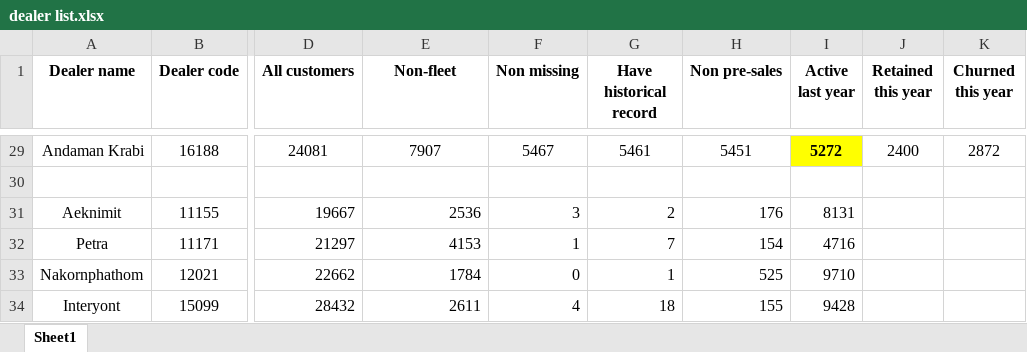
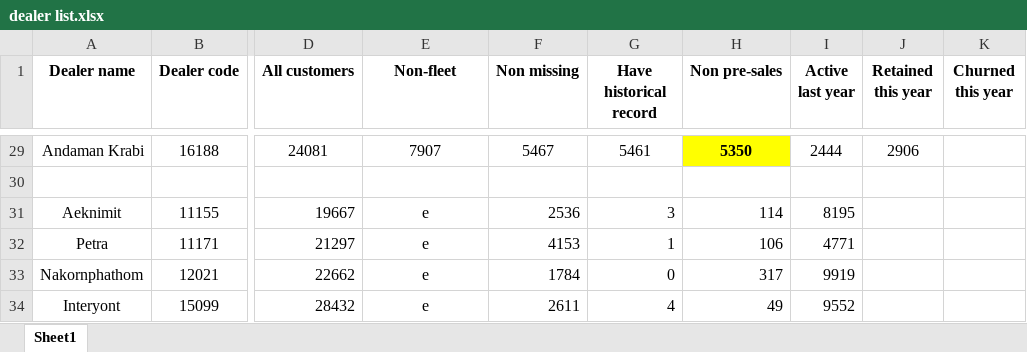
Before and after one commit to doufu926/5.-Code, an Excel workbook: dealer list.xlsx, sheet Sheet1, drawn as a sheet; only a part is shown, gaps mark what is left out; values as stored, in another font and other column widths than the file's, no borders; the diff covers the shown part only; the diff names each change by its address in the sheet, - before the commit and + after, or states it on an @@ line.

```diff
--- a/dealer list.xlsx (sheet Sheet1)
+++ b/dealer list.xlsx (sheet Sheet1)
-H29 (Non pre-sales): 5451
+H29 (Non pre-sales): 5350
@@ H29 bold: off → on, fill: none → #FFFF00 @@
-I29 (Active last year): 5272
+I29 (Active last year): 2444
@@ I29 bold: on → off, fill: #FFFF00 → none @@
-J29 (Retained this year): 2400
+J29 (Retained this year): 2906
-K29 (Churned this year): 2872
+K29 (Churned this year): (empty)
-E31 (Non-fleet): 2536
+E31 (Non-fleet): e
-E31:E34 alignment: right
+E31:E34 alignment: center
-F31 (Non missing): 3
+F31 (Non missing): 2536
-G31 (Have historical record): 2
+G31 (Have historical record): 3
-H31 (Non pre-sales): 176
+H31 (Non pre-sales): 114
-I31 (Active last year): 8131
+I31 (Active last year): 8195
-E32 (Non-fleet): 4153
+E32 (Non-fleet): e
-F32 (Non missing): 1
+F32 (Non missing): 4153
-G32 (Have historical record): 7
+G32 (Have historical record): 1
-H32 (Non pre-sales): 154
+H32 (Non pre-sales): 106
-I32 (Active last year): 4716
+I32 (Active last year): 4771
-E33 (Non-fleet): 1784
+E33 (Non-fleet): e
-F33 (Non missing): 0
+F33 (Non missing): 1784
-G33 (Have historical record): 1
+G33 (Have historical record): 0
-H33 (Non pre-sales): 525
+H33 (Non pre-sales): 317
-I33 (Active last year): 9710
+I33 (Active last year): 9919
-E34 (Non-fleet): 2611
+E34 (Non-fleet): e
-F34 (Non missing): 4
+F34 (Non missing): 2611
-G34 (Have historical record): 18
+G34 (Have historical record): 4
-H34 (Non pre-sales): 155
+H34 (Non pre-sales): 49
-I34 (Active last year): 9428
+I34 (Active last year): 9552
```
Also changed, not shown: 3 added rows, 3 removed rows, 42 edited cells and cell formats elsewhere in this sheet, formulas that keep their value, 2 other files.
